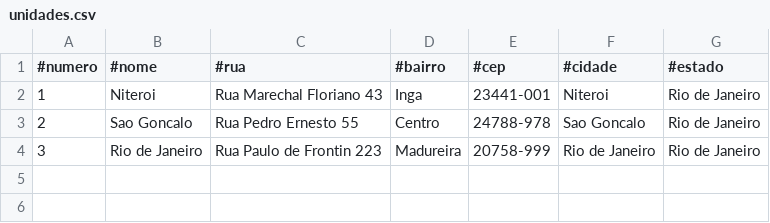
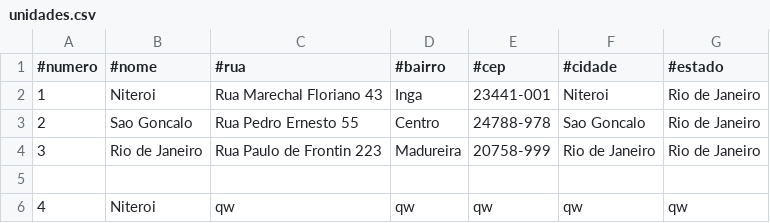
Before and after one commit to DCB-UFF/biblioteca-qa-2025.2, a CSV file: bibliotecaComunitaria/src/unidades/unidades.csv, drawn as a sheet.

```diff
--- a/bibliotecaComunitaria/src/unidades/unidades.csv
+++ b/bibliotecaComunitaria/src/unidades/unidades.csv
@@ -4 +4,3 @@
 3,Rio de Janeiro,Rua Paulo de Frontin 223,Madureira,20758-999,Rio de Janeiro,Rio de Janeiro
+
+4,Niteroi,qw,qw,qw,qw,qw
```
Also changed, not shown: bibliotecaComunitaria/src/unidades/un1/funcionarios.csv, 3 other files.
